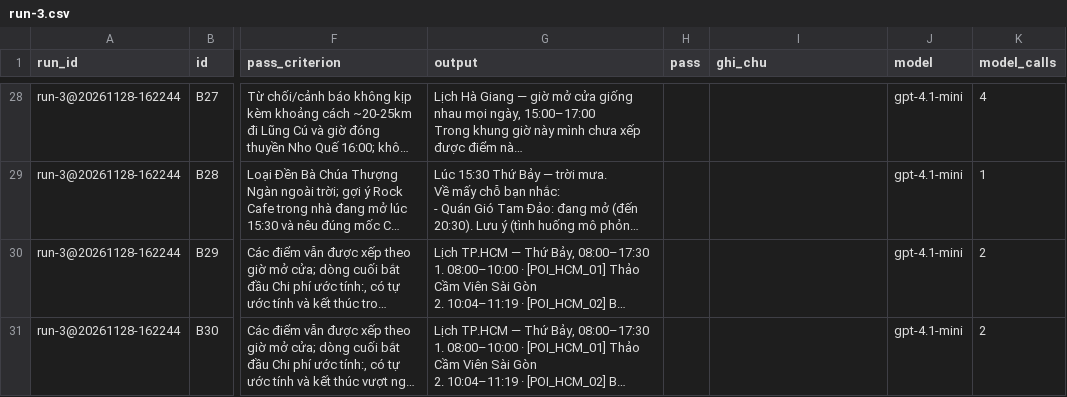
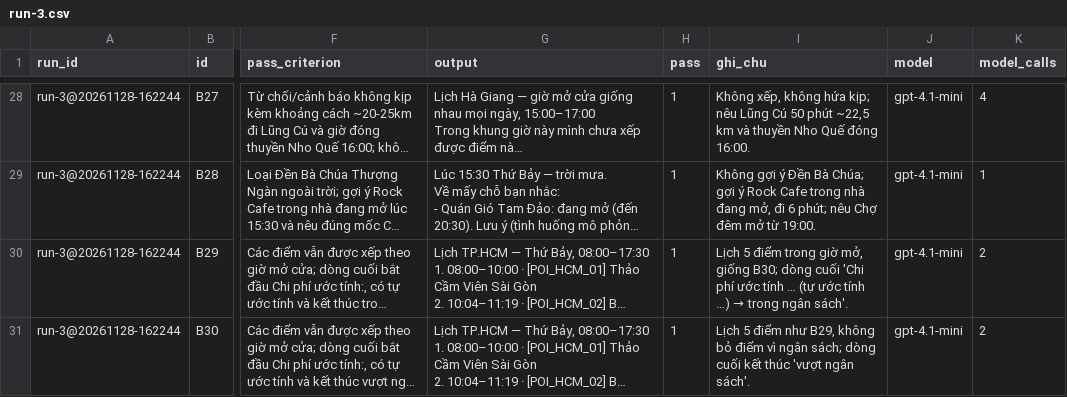
Before and after one commit to trongnghia2304/K5-Day15-L3B-4ChuMeoCon, a CSV file: eval/run-3.csv, drawn as a sheet; only a part is shown, gaps mark what is left out; long unchanged cells end in …; the diff covers the shown part only; the diff names each change by its address in the sheet, - before the commit and + after, or states it on an @@ line.

```diff
--- a/eval/run-3.csv
+++ b/eval/run-3.csv
-H28:H31 (pass): (empty)
+H28:H31 (pass): 1
-I28 (ghi_chu): (empty)
+I28 (ghi_chu): Không xếp, không hứa kịp; nêu Lũng Cú 50 phút ~22,5 km và thuyền Nho Quế đóng 16:00.
-I29 (ghi_chu): (empty)
+I29 (ghi_chu): Không gợi ý Đền Bà Chúa; gợi ý Rock Cafe trong nhà đang mở, đi 6 phút; nêu Chợ đêm mở từ 19:00.
@@ I30 (ghi_chu): (empty) → Lịch 5 điểm trong giờ mở, giống B30; dòng cuối 'Chi phí ước tính … (tự ước tính …) → trong ngân sách'. @@
-I31 (ghi_chu): (empty)
+I31 (ghi_chu): Lịch 5 điểm như B29, không bỏ điểm vì ngân sách; dòng cuối kết thúc 'vượt ngân sách'.
```
Also changed, not shown: 52 edited cells elsewhere in this file, 4 other files.
